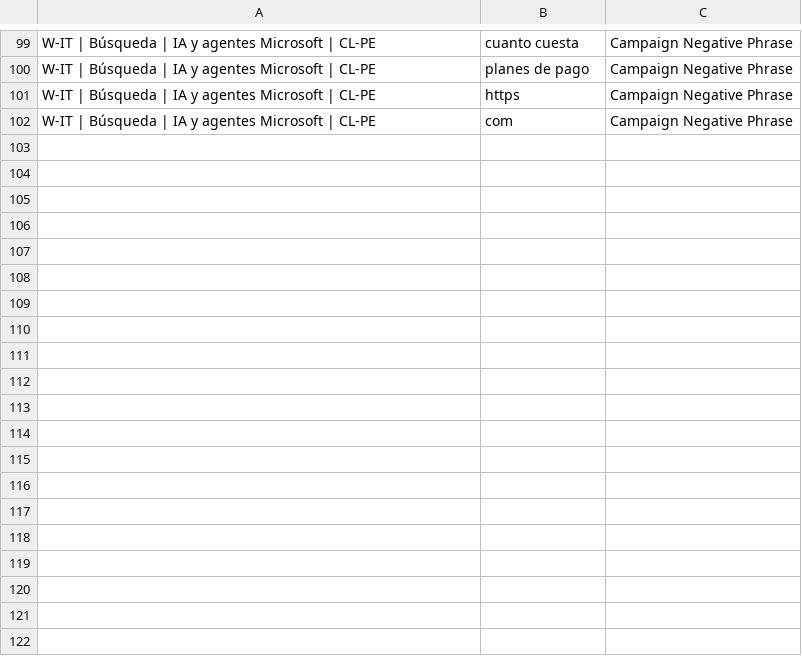
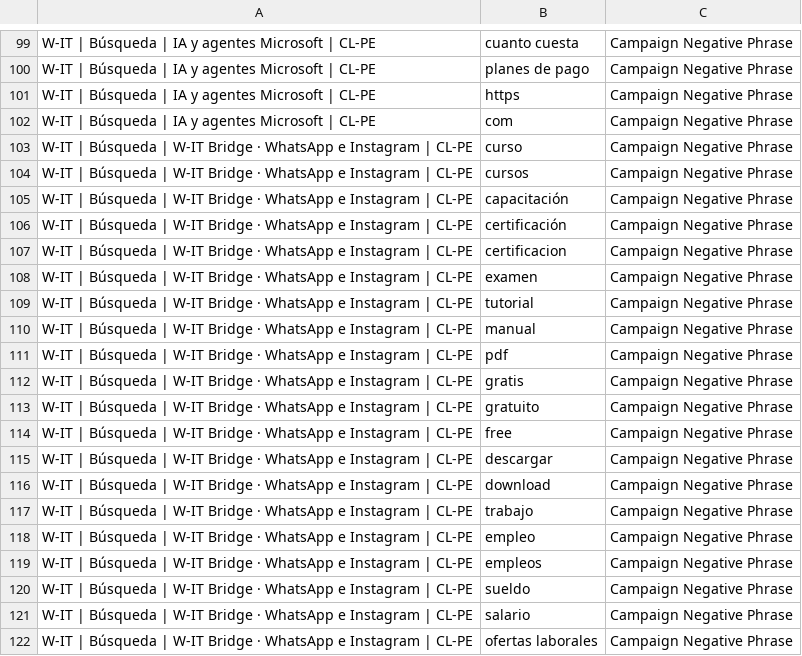
Before and after one commit to claudinhostgo-byte/WIT, a CSV file: marketing/google-ads/negativas.csv, drawn as a sheet; only a part is shown, gaps mark what is left out; the diff covers the shown part only; the diff names each change by its address in the sheet, - before the commit and + after, or states it on an @@ line.

```diff
--- a/marketing/google-ads/negativas.csv
+++ b/marketing/google-ads/negativas.csv
+row 103: W-IT | Búsqueda | W-IT Bridge · WhatsApp e Instagram | CL-PE | curso | Campaign Negative Phrase
+row 104: W-IT | Búsqueda | W-IT Bridge · WhatsApp e Instagram | CL-PE | cursos | Campaign Negative Phrase
+row 105: W-IT | Búsqueda | W-IT Bridge · WhatsApp e Instagram | CL-PE | capacitación | Campaign Negative Phrase
+row 106: W-IT | Búsqueda | W-IT Bridge · WhatsApp e Instagram | CL-PE | certificación | Campaign Negative Phrase
+row 107: W-IT | Búsqueda | W-IT Bridge · WhatsApp e Instagram | CL-PE | certificacion | Campaign Negative Phrase
+row 108: W-IT | Búsqueda | W-IT Bridge · WhatsApp e Instagram | CL-PE | examen | Campaign Negative Phrase
+row 109: W-IT | Búsqueda | W-IT Bridge · WhatsApp e Instagram | CL-PE | tutorial | Campaign Negative Phrase
+row 110: W-IT | Búsqueda | W-IT Bridge · WhatsApp e Instagram | CL-PE | manual | Campaign Negative Phrase
+row 111: W-IT | Búsqueda | W-IT Bridge · WhatsApp e Instagram | CL-PE | pdf | Campaign Negative Phrase
+row 112: W-IT | Búsqueda | W-IT Bridge · WhatsApp e Instagram | CL-PE | gratis | Campaign Negative Phrase
+row 113: W-IT | Búsqueda | W-IT Bridge · WhatsApp e Instagram | CL-PE | gratuito | Campaign Negative Phrase
+row 114: W-IT | Búsqueda | W-IT Bridge · WhatsApp e Instagram | CL-PE | free | Campaign Negative Phrase
+row 115: W-IT | Búsqueda | W-IT Bridge · WhatsApp e Instagram | CL-PE | descargar | Campaign Negative Phrase
+row 116: W-IT | Búsqueda | W-IT Bridge · WhatsApp e Instagram | CL-PE | download | Campaign Negative Phrase
+row 117: W-IT | Búsqueda | W-IT Bridge · WhatsApp e Instagram | CL-PE | trabajo | Campaign Negative Phrase
+row 118: W-IT | Búsqueda | W-IT Bridge · WhatsApp e Instagram | CL-PE | empleo | Campaign Negative Phrase
+row 119: W-IT | Búsqueda | W-IT Bridge · WhatsApp e Instagram | CL-PE | empleos | Campaign Negative Phrase
+row 120: W-IT | Búsqueda | W-IT Bridge · WhatsApp e Instagram | CL-PE | sueldo | Campaign Negative Phrase
+row 121: W-IT | Búsqueda | W-IT Bridge · WhatsApp e Instagram | CL-PE | salario | Campaign Negative Phrase
+row 122: W-IT | Búsqueda | W-IT Bridge · WhatsApp e Instagram | CL-PE | ofertas laborales | Campaign Negative Phrase
```
Also changed, not shown: 36 added rows elsewhere in this file, marketing/google-ads/anuncios.csv, marketing/google-ads/google-ads-editor-partner-certificado.csv, 53 other files.
